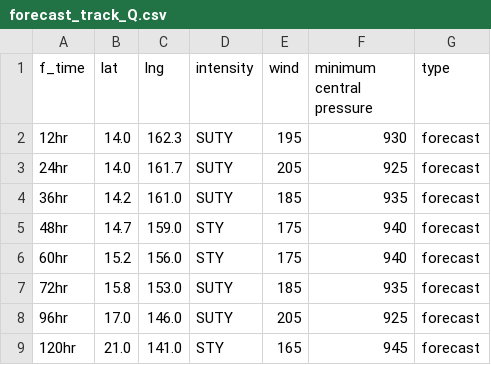
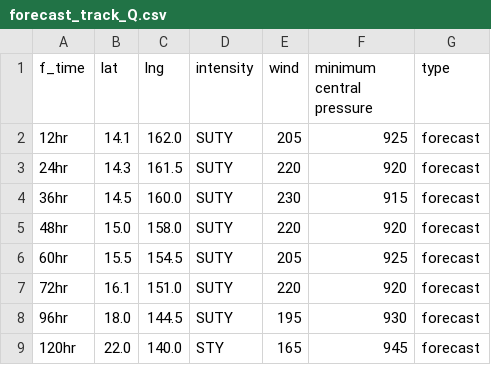
Before and after one commit to zax41006-bot/MMC-TC, a CSV file: forecast_track_Q.csv, drawn as a sheet.

Commit message:
Update forecast_track_Q.csv

```diff
--- a/forecast_track_Q.csv
+++ b/forecast_track_Q.csv
@@ -1,9 +1,9 @@
 f_time,lat,lng,intensity,wind,minimum central pressure,type
-12hr,14.0,162.3,SUTY,195,930,forecast
-24hr,14.0,161.7,SUTY,205,925,forecast
-36hr,14.2,161.0,SUTY,185,935,forecast
-48hr,14.7,159.0,STY,175,940,forecast
-60hr,15.2,156.0,STY,175,940,forecast
-72hr,15.8,153.0,SUTY,185,935,forecast
-96hr,17.0,146.0,SUTY,205,925,forecast
-120hr,21.0,141.0,STY,165,945,forecast
+12hr,14.1,162.0,SUTY,205,925,forecast
+24hr,14.3,161.5,SUTY,220,920,forecast
+36hr,14.5,160.0,SUTY,230,915,forecast
+48hr,15.0,158.0,SUTY,220,920,forecast
+60hr,15.5,154.5,SUTY,205,925,forecast
+72hr,16.1,151.0,SUTY,220,920,forecast
+96hr,18.0,144.5,SUTY,195,930,forecast
+120hr,22.0,140.0,STY,165,945,forecast
```
